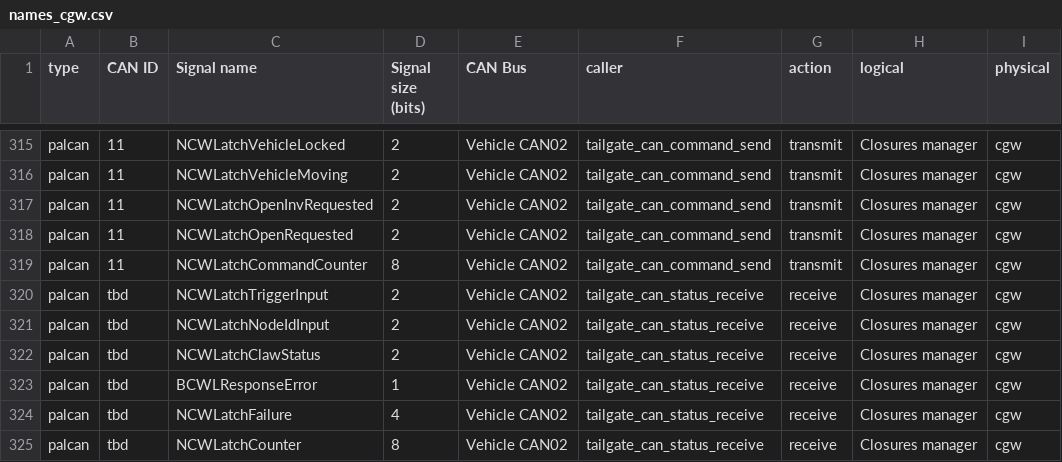
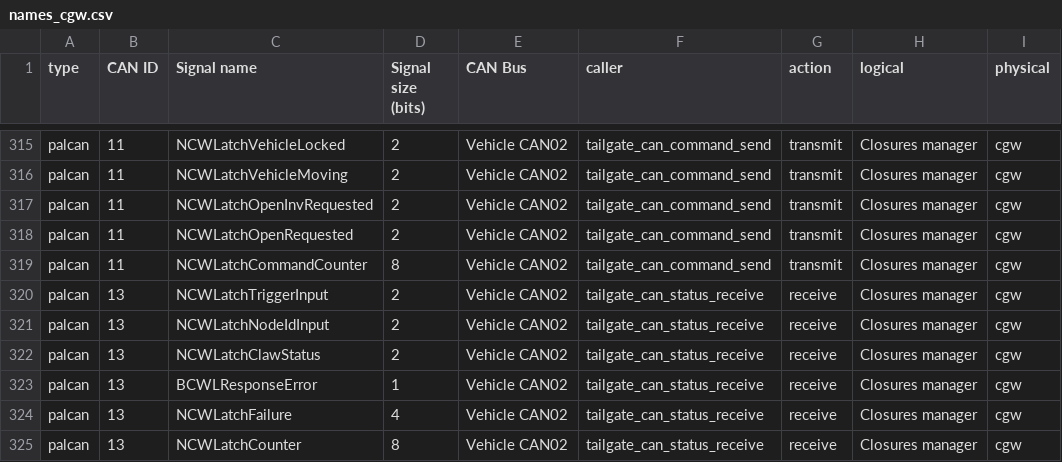
Before and after one commit to StephanOostveen/graduation, a CSV file: data/names_cgw.csv, drawn as a sheet; only a part is shown, gaps mark what is left out; the diff names each change by its address in the sheet, - before the commit and + after, or states it on an @@ line.

```diff
--- a/data/names_cgw.csv
+++ b/data/names_cgw.csv
-B320:B325 (CAN ID): tbd
+B320:B325 (CAN ID): 13
```
Also changed, not shown: 1 other file.
